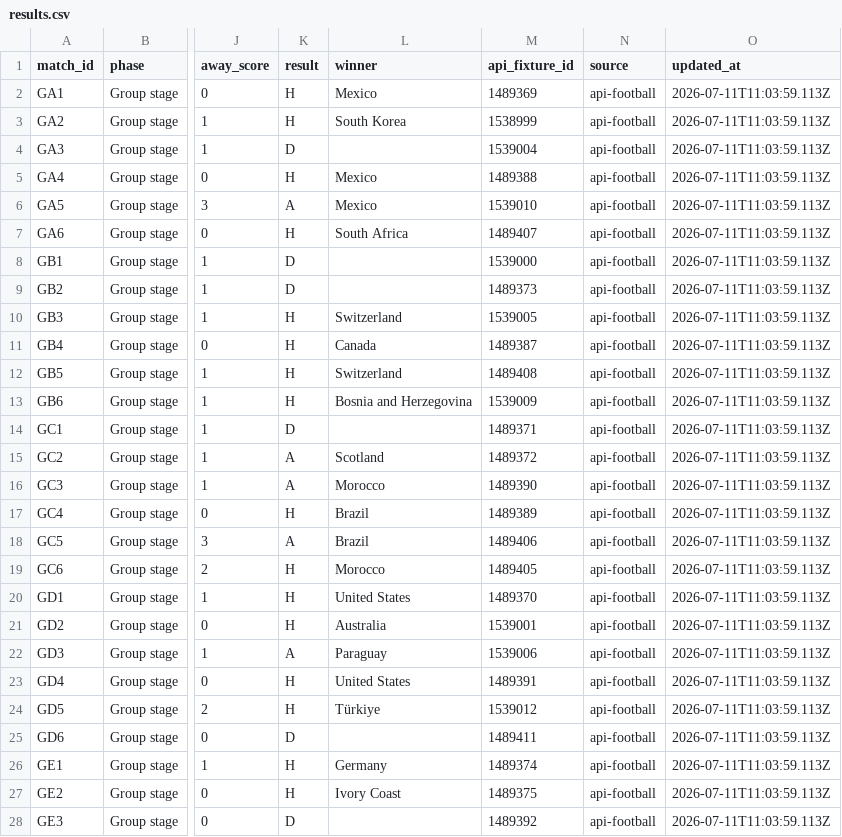
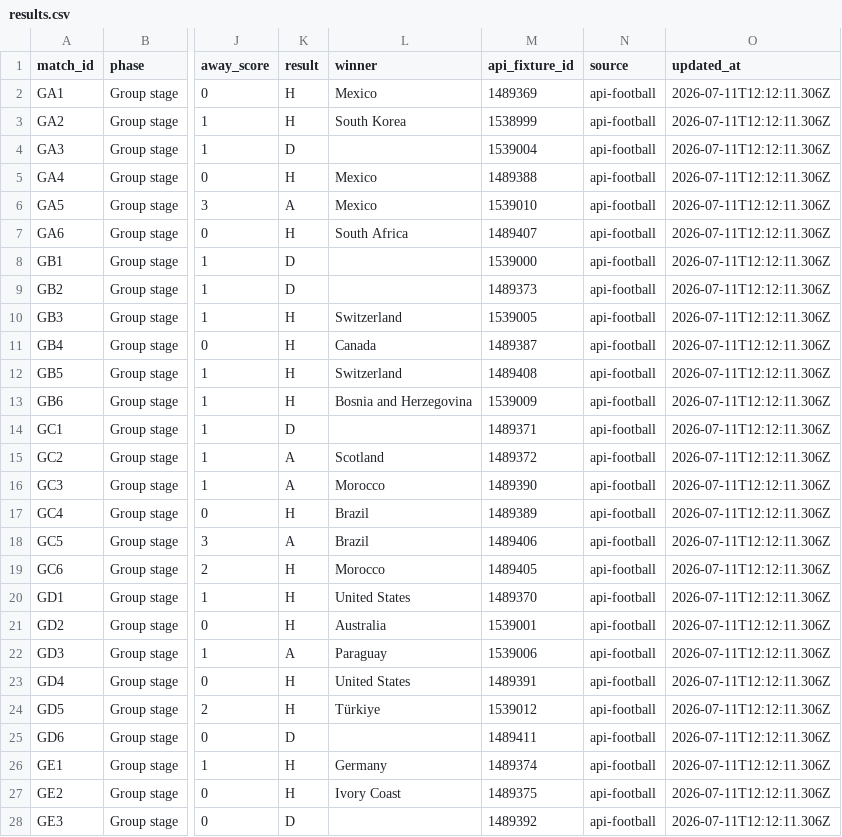
Before and after one commit to 10-01/rolln-world-cup-benchmark, a CSV file: public/data/results.csv, drawn as a sheet; only a part is shown, gaps mark what is left out; the diff covers the shown part only; the diff names each change by its address in the sheet, - before the commit and + after, or states it on an @@ line.

Commit message:
Update World Cup benchmark results

```diff
--- a/public/data/results.csv
+++ b/public/data/results.csv
-O2:O28 (updated_at): 2026-07-11T11:03:59.113Z
+O2:O28 (updated_at): 2026-07-11T12:12:11.306Z
```
Also changed, not shown: 71 edited cells elsewhere in this file, 1 other file.
